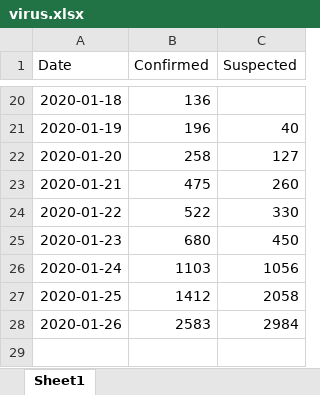
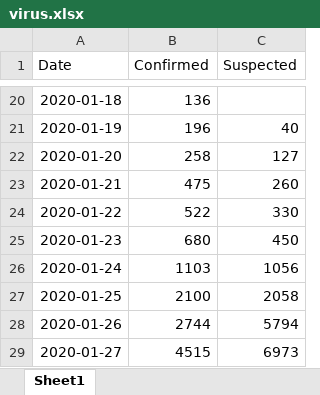
Before and after one commit to Wentworthliu123/Wuhan_forecast, an Excel workbook: virus.xlsx, sheet Sheet1, drawn as a sheet; only a part is shown, gaps mark what is left out; values as stored, in another font and other column widths than the file's, no borders; the diff names each change by its address in the sheet, - before the commit and + after, or states it on an @@ line.

```diff
--- a/virus.xlsx (sheet Sheet1)
+++ b/virus.xlsx (sheet Sheet1)
-B27 (Confirmed): 1412
+B27 (Confirmed): 2100
-B28 (Confirmed): 2583
+B28 (Confirmed): 2744
-C28 (Suspected): 2984
+C28 (Suspected): 5794
+row 29: 2020-01-27 | 4515 | 6973
```
Also changed, not shown: 1 other file.
